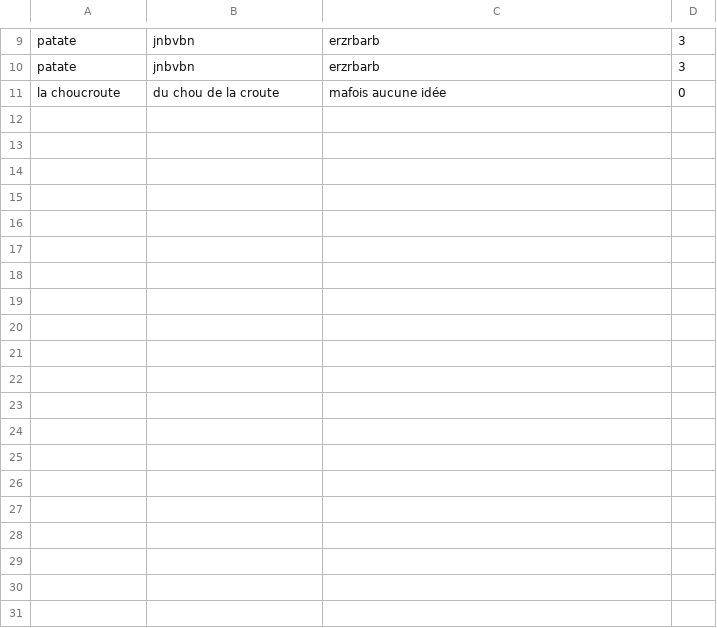
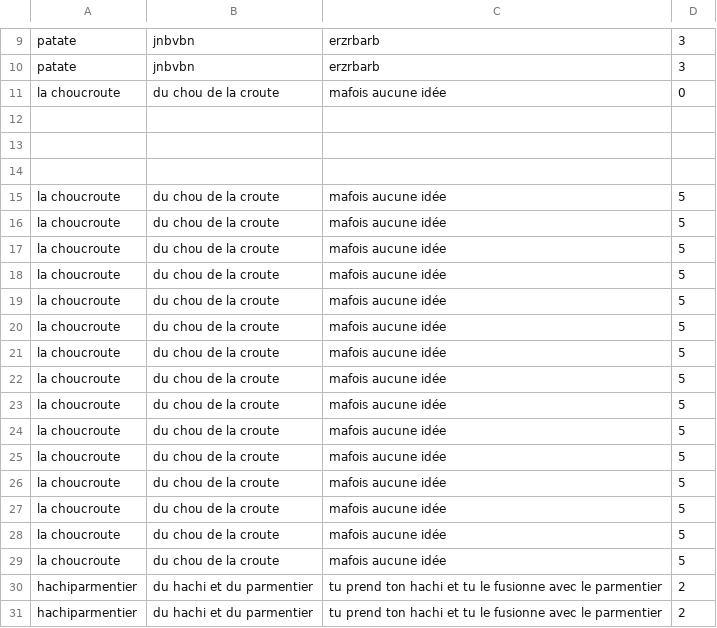
Before and after one commit to Benjamin-dayde/Orientation-Objet, a CSV file: recup.csv, drawn as a sheet; only a part is shown, gaps mark what is left out; the diff names each change by its address in the sheet, - before the commit and + after, or states it on an @@ line.

```diff
--- a/recup.csv
+++ b/recup.csv
+row 12: (empty)
+row 13: (empty)
+row 14: (empty)
+row 15: la choucroute | du chou de la croute | mafois aucune idée | 5
+row 16: la choucroute | du chou de la croute | mafois aucune idée | 5
+row 17: la choucroute | du chou de la croute | mafois aucune idée | 5
+row 18: la choucroute | du chou de la croute | mafois aucune idée | 5
+row 19: la choucroute | du chou de la croute | mafois aucune idée | 5
+row 20: la choucroute | du chou de la croute | mafois aucune idée | 5
+row 21: la choucroute | du chou de la croute | mafois aucune idée | 5
+row 22: la choucroute | du chou de la croute | mafois aucune idée | 5
+row 23: la choucroute | du chou de la croute | mafois aucune idée | 5
+row 24: la choucroute | du chou de la croute | mafois aucune idée | 5
+row 25: la choucroute | du chou de la croute | mafois aucune idée | 5
+row 26: la choucroute | du chou de la croute | mafois aucune idée | 5
+row 27: la choucroute | du chou de la croute | mafois aucune idée | 5
+row 28: la choucroute | du chou de la croute | mafois aucune idée | 5
+row 29: la choucroute | du chou de la croute | mafois aucune idée | 5
+row 30: hachiparmentier | du hachi et du parmentier | tu prend ton hachi et tu le fusionne avec le parmentier | 2
+row 31: hachiparmentier | du hachi et du parmentier | tu prend ton hachi et tu le fusionne avec le parmentier | 2
```
Also changed, not shown: 2 other files.
